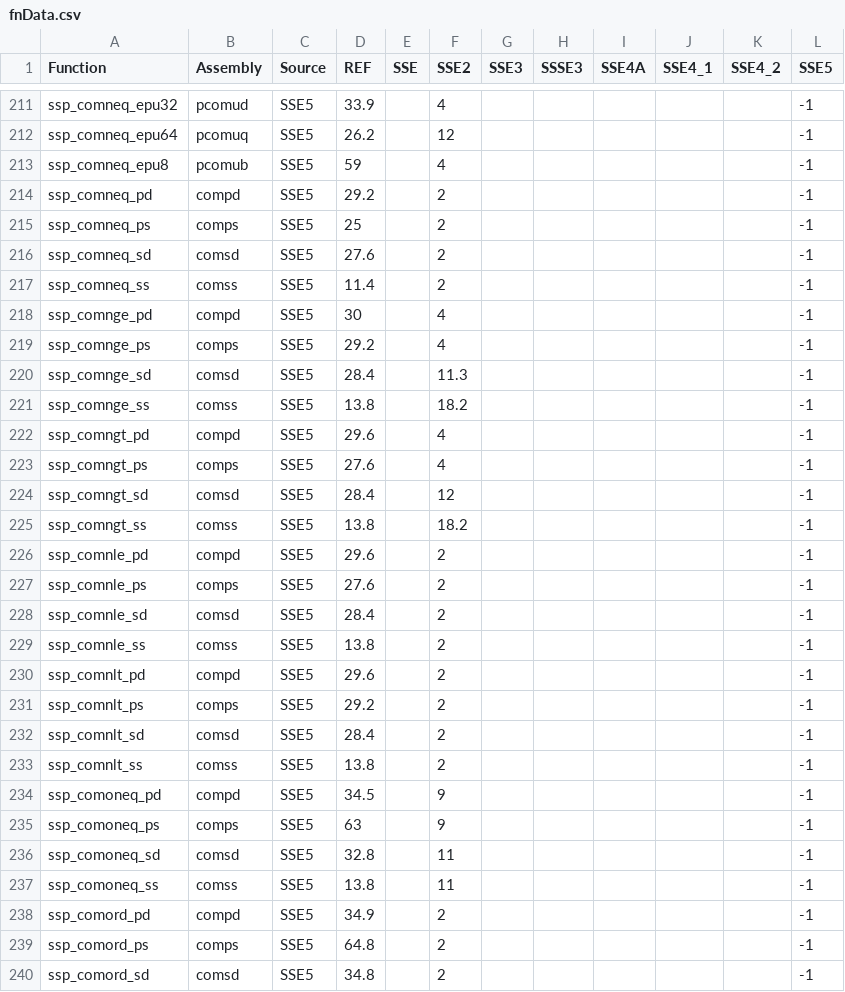
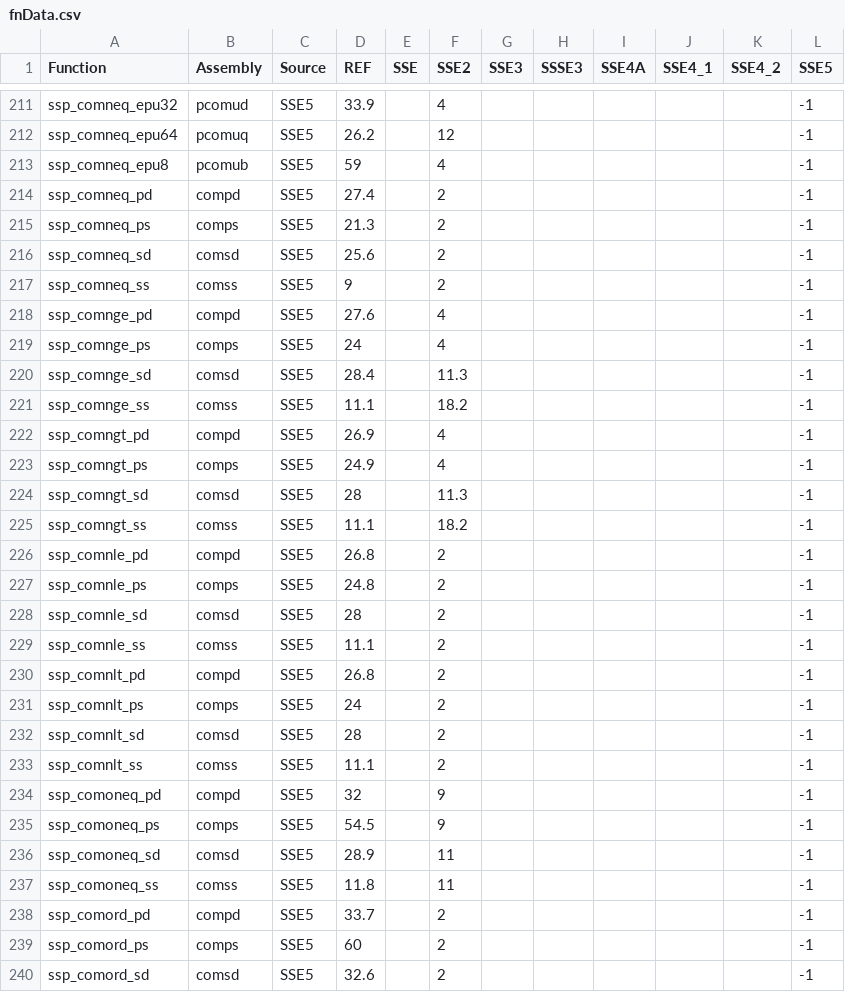
Before and after one commit to svn2github/sseplus, a CSV file: trunk/SSEPlus_Root/fnData.csv, drawn as a sheet; only a part is shown, gaps mark what is left out; the diff covers the shown part only; the diff names each change by its address in the sheet, - before the commit and + after, or states it on an @@ line.

Commit message:
git-svn-id: svn://svn.code.sf.net/p/sseplus/code@66 9056cee2-ad46-0410-8138-b7be84e72545

```diff
--- a/trunk/SSEPlus_Root/fnData.csv
+++ b/trunk/SSEPlus_Root/fnData.csv
-D214 (REF): 29.2
+D214 (REF): 27.4
-D215 (REF): 25
+D215 (REF): 21.3
-D216 (REF): 27.6
+D216 (REF): 25.6
-D217 (REF): 11.4
+D217 (REF): 9
-D218 (REF): 30
+D218 (REF): 27.6
-D219 (REF): 29.2
+D219 (REF): 24
-D221 (REF): 13.8
+D221 (REF): 11.1
-D222 (REF): 29.6
+D222 (REF): 26.9
-D223 (REF): 27.6
+D223 (REF): 24.9
-D224 (REF): 28.4
+D224 (REF): 28
-F224 (SSE2): 12
+F224 (SSE2): 11.3
-D225 (REF): 13.8
+D225 (REF): 11.1
-D226 (REF): 29.6
+D226 (REF): 26.8
-D227 (REF): 27.6
+D227 (REF): 24.8
-D228 (REF): 28.4
+D228 (REF): 28
-D229 (REF): 13.8
+D229 (REF): 11.1
-D230 (REF): 29.6
+D230 (REF): 26.8
-D231 (REF): 29.2
+D231 (REF): 24
-D232 (REF): 28.4
+D232 (REF): 28
-D233 (REF): 13.8
+D233 (REF): 11.1
-D234 (REF): 34.5
+D234 (REF): 32
-D235 (REF): 63
+D235 (REF): 54.5
-D236 (REF): 32.8
+D236 (REF): 28.9
-D237 (REF): 13.8
+D237 (REF): 11.8
-D238 (REF): 34.9
+D238 (REF): 33.7
-D239 (REF): 64.8
+D239 (REF): 60
-D240 (REF): 34.8
+D240 (REF): 32.6
```
Also changed, not shown: 43 edited cells elsewhere in this file, 3 other files.
